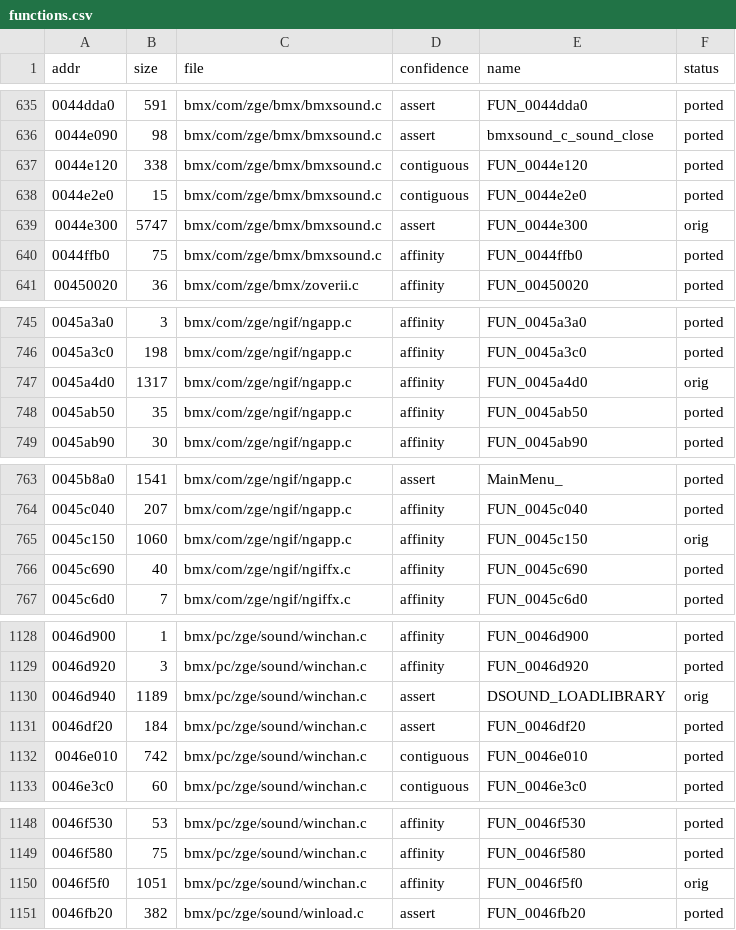
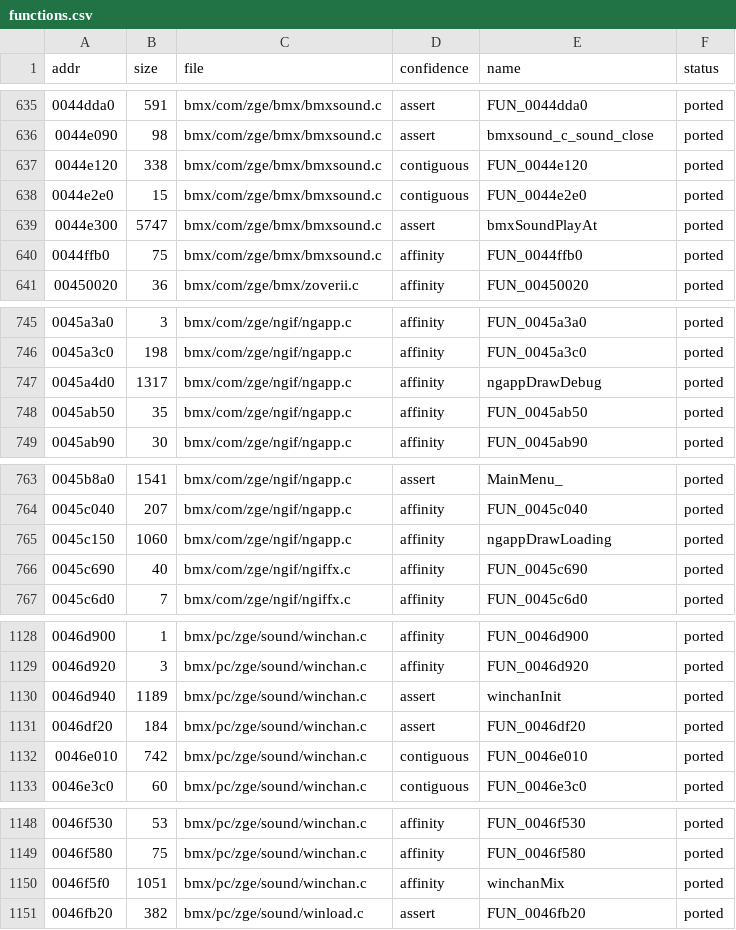
Before and after one commit to DenzoNL/open-freestyle-bmx, a CSV file: data/functions.csv, drawn as a sheet; only a part is shown, gaps mark what is left out.

```diff
--- a/data/functions.csv
+++ b/data/functions.csv
@@ -638,3 +638,3 @@ addr,size,file,confidence,name,status
 0044e2e0,15,bmx/com/zge/bmx/bmxsound.c,contiguous,FUN_0044e2e0,ported
-0044e300,5747,bmx/com/zge/bmx/bmxsound.c,assert,FUN_0044e300,orig
+0044e300,5747,bmx/com/zge/bmx/bmxsound.c,assert,bmxSoundPlayAt,ported
 0044ffb0,75,bmx/com/zge/bmx/bmxsound.c,affinity,FUN_0044ffb0,ported
@@ -746,3 +746,3 @@ addr,size,file,confidence,name,status
 0045a3c0,198,bmx/com/zge/ngif/ngapp.c,affinity,FUN_0045a3c0,ported
-0045a4d0,1317,bmx/com/zge/ngif/ngapp.c,affinity,FUN_0045a4d0,orig
+0045a4d0,1317,bmx/com/zge/ngif/ngapp.c,affinity,ngappDrawDebug,ported
 0045ab50,35,bmx/com/zge/ngif/ngapp.c,affinity,FUN_0045ab50,ported
@@ -764,3 +764,3 @@ addr,size,file,confidence,name,status
 0045c040,207,bmx/com/zge/ngif/ngapp.c,affinity,FUN_0045c040,ported
-0045c150,1060,bmx/com/zge/ngif/ngapp.c,affinity,FUN_0045c150,orig
+0045c150,1060,bmx/com/zge/ngif/ngapp.c,affinity,ngappDrawLoading,ported
 0045c690,40,bmx/com/zge/ngif/ngiffx.c,affinity,FUN_0045c690,ported
@@ -1129,3 +1129,3 @@ addr,size,file,confidence,name,status
 0046d920,3,bmx/pc/zge/sound/winchan.c,affinity,FUN_0046d920,ported
-0046d940,1189,bmx/pc/zge/sound/winchan.c,assert,DSOUND_LOADLIBRARY,orig
+0046d940,1189,bmx/pc/zge/sound/winchan.c,assert,winchanInit,ported
 0046df20,184,bmx/pc/zge/sound/winchan.c,assert,FUN_0046df20,ported
@@ -1149,3 +1149,3 @@ addr,size,file,confidence,name,status
 0046f580,75,bmx/pc/zge/sound/winchan.c,affinity,FUN_0046f580,ported
-0046f5f0,1051,bmx/pc/zge/sound/winchan.c,affinity,FUN_0046f5f0,orig
+0046f5f0,1051,bmx/pc/zge/sound/winchan.c,affinity,winchanMix,ported
 0046fb20,382,bmx/pc/zge/sound/winload.c,assert,FUN_0046fb20,ported
```
Also changed, not shown: 13 other files.
